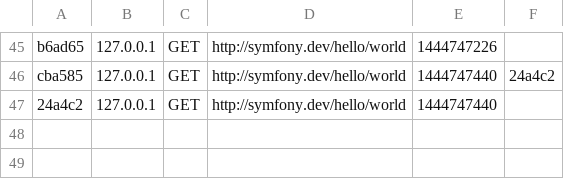
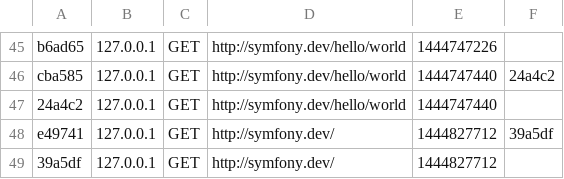
Before and after one commit to bouwehand/symfony, a CSV file: app/cache/dev/profiler/index.csv, drawn as a sheet; only a part is shown, gaps mark what is left out.

```diff
--- a/app/cache/dev/profiler/index.csv
+++ b/app/cache/dev/profiler/index.csv
@@ -47 +47,3 @@ cba585,127.0.0.1,GET,http://symfony.dev/hello/world,1444747440,24a4c2
 24a4c2,127.0.0.1,GET,http://symfony.dev/hello/world,1444747440,
+e49741,127.0.0.1,GET,http://symfony.dev/,1444827712,39a5df
+39a5df,127.0.0.1,GET,http://symfony.dev/,1444827712,
```
Also changed, not shown: 12 other files.
